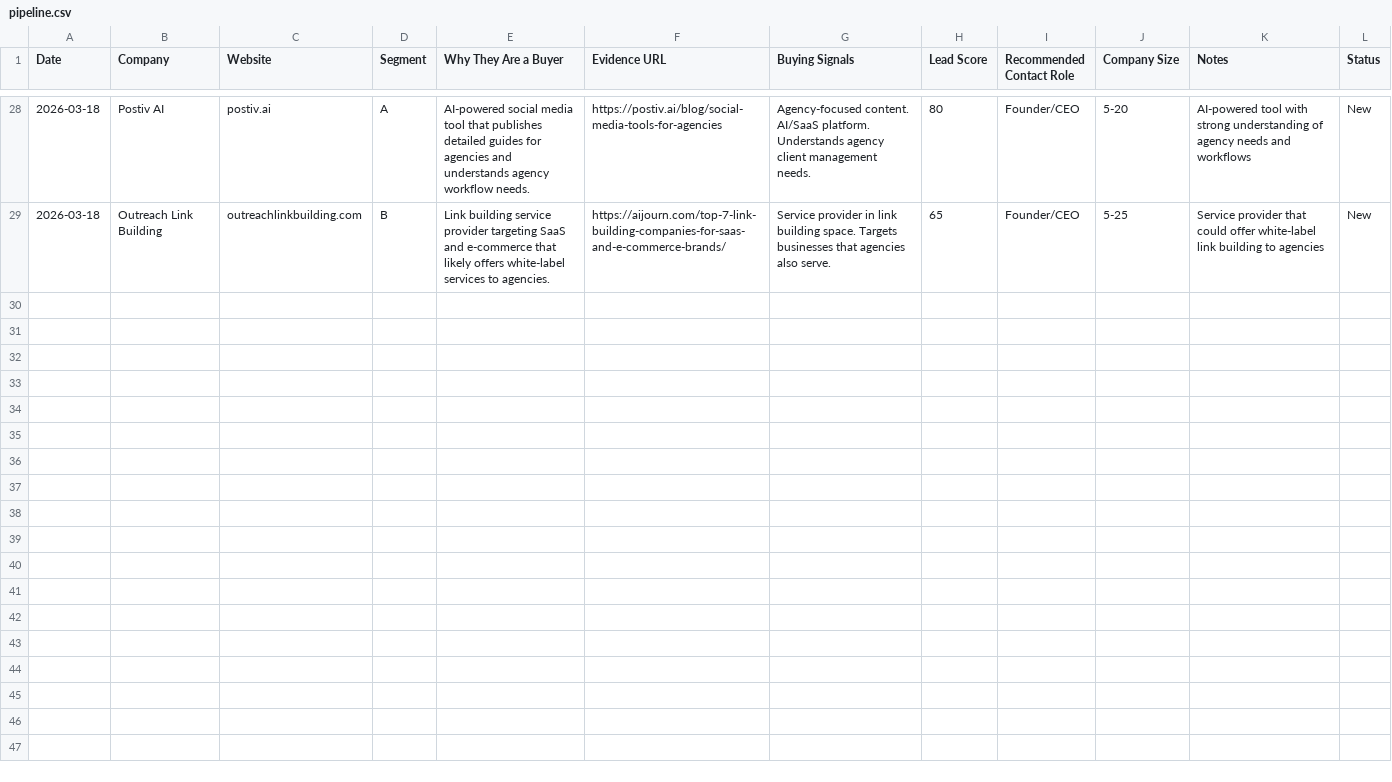
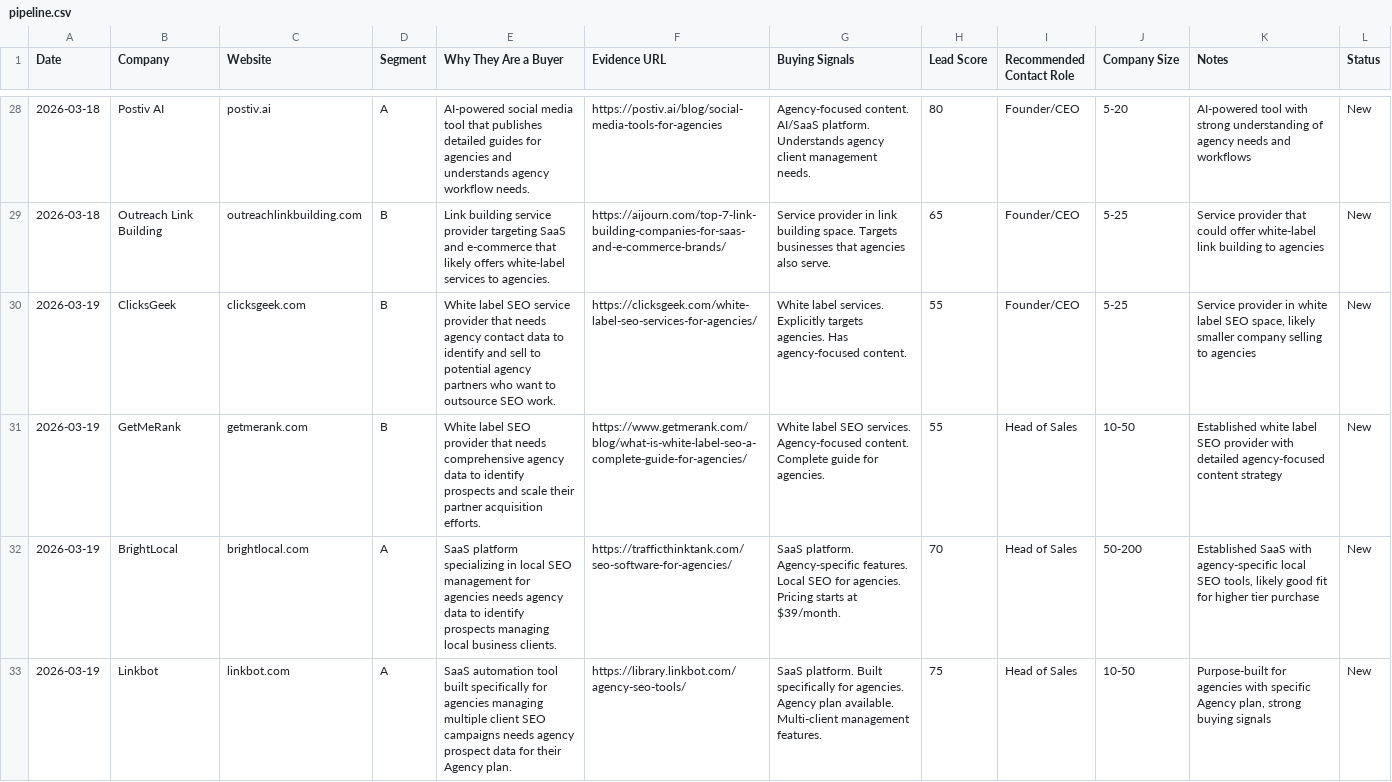
Before and after one commit to Oli-Vivameda/vivameda-social-agent, a CSV file: leads/pipeline.csv, drawn as a sheet; only a part is shown, gaps mark what is left out; the diff covers the shown part only; the diff names each change by its address in the sheet, - before the commit and + after, or states it on an @@ line.

Commit message:
New leads - 2026-03-19

```diff
--- a/leads/pipeline.csv
+++ b/leads/pipeline.csv
+row 30: 2026-03-19 | ClicksGeek | clicksgeek.com | B | White label SEO service provider that needs agency contact data to identify and sell to potential agency partners who want to outsource SEO work. | https://clicksgeek.com/white-label-seo-services-for-agencies/ | White label services. Explicitly targets agencies. Has agency-focused content. | 55 | Founder/CEO | 5-25 | Service provider in white label SEO space, likely smaller company selling to agencies | New
+row 31: 2026-03-19 | GetMeRank | getmerank.com | B | White label SEO provider that needs comprehensive agency data to identify prospects and scale their partner acquisition efforts. | https://www.getmerank.com/blog/what-is-white-label-seo-a-complete-guide-for-agencies/ | White label SEO services. Agency-focused content. Complete guide for agencies. | 55 | Head of Sales | 10-50 | Established white label SEO provider with detailed agency-focused content strategy | New
+row 32: 2026-03-19 | BrightLocal | brightlocal.com | A | SaaS platform specializing in local SEO management for agencies needs agency data to identify prospects managing local business clients. | https://trafficthinktank.com/seo-software-for-agencies/ | SaaS platform. Agency-specific features. Local SEO for agencies. Pricing starts at $39/month. | 70 | Head of Sales | 50-200 | Established SaaS with agency-specific local SEO tools, likely good fit for higher tier purchase | New
+row 33: 2026-03-19 | Linkbot | linkbot.com | A | SaaS automation tool built specifically for agencies managing multiple client SEO campaigns needs agency prospect data for their Agency plan. | https://library.linkbot.com/agency-seo-tools/ | SaaS platform. Built specifically for agencies. Agency plan available. Multi-client management features. | 75 | Head of Sales | 10-50 | Purpose-built for agencies with specific Agency plan, strong buying signals | New
```
Also changed, not shown: 4 added rows elsewhere in this file, 1 other file.
